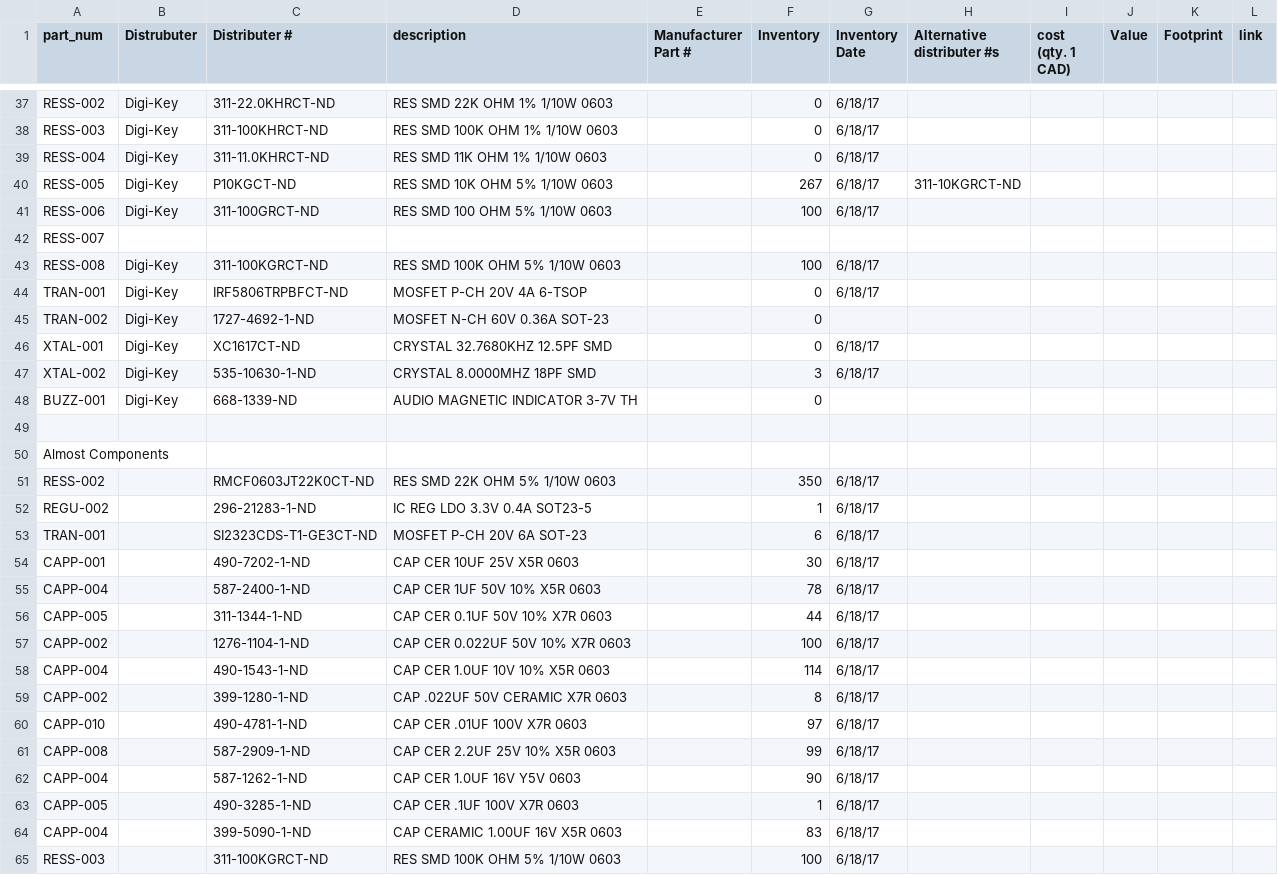
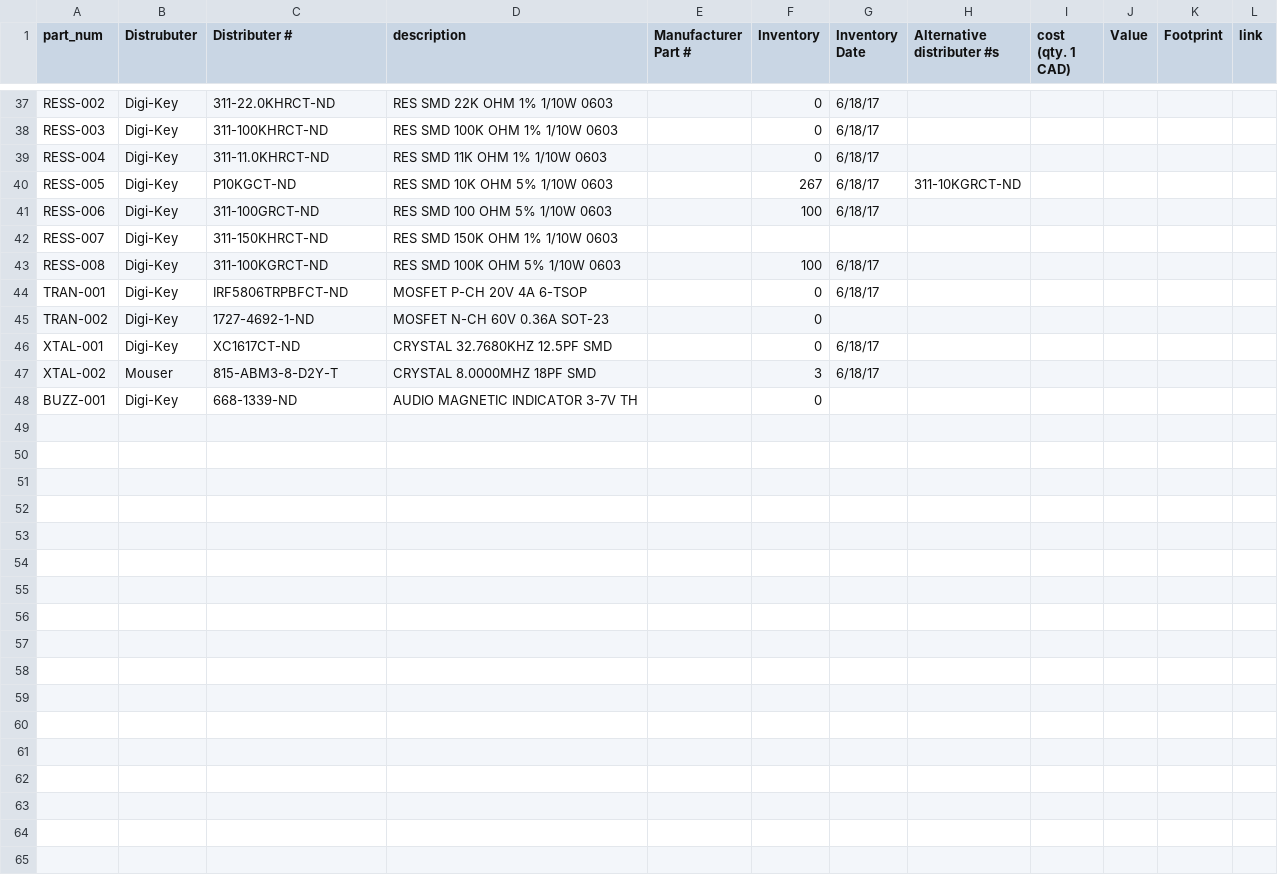
Before and after one commit to UWARG/ZeroPilot-HW, a CSV file: component_library.csv, drawn as a sheet; only a part is shown, gaps mark what is left out; the diff covers the shown part only.

Commit message:
Cleaned up component library

```diff
--- a/component_library.csv
+++ b/component_library.csv
@@ -41,3 +41,3 @@ RESS-005,Digi-Key,P10KGCT-ND ,RES SMD 10K OHM 5% 1/10W 0603,,267,6/18/17,311-10K
 RESS-006,Digi-Key,311-100GRCT-ND,RES SMD 100 OHM 5% 1/10W 0603,,100,6/18/17,,,,,
-RESS-007,,,,,,,,,,,
+RESS-007,Digi-Key,311-150KHRCT-ND,RES SMD 150K OHM 1% 1/10W 0603,,,,,,,,
 RESS-008,Digi-Key,311-100KGRCT-ND,RES SMD 100K OHM 5% 1/10W 0603,,100,6/18/17,,,,,
@@ -46,20 +46,3 @@ TRAN-002,Digi-Key,1727-4692-1-ND,MOSFET N-CH 60V 0.36A SOT-23,,0,,,,,,
 XTAL-001,Digi-Key,XC1617CT-ND,CRYSTAL 32.7680KHZ 12.5PF SMD,,0,6/18/17,,,,,
-XTAL-002,Digi-Key,535-10630-1-ND,CRYSTAL 8.0000MHZ 18PF SMD,,3,6/18/17,,,,,
+XTAL-002,Mouser,815-ABM3-8-D2Y-T,CRYSTAL 8.0000MHZ 18PF SMD,,3,6/18/17,,,,,
 BUZZ-001,Digi-Key,668-1339-ND,AUDIO MAGNETIC INDICATOR 3-7V TH,,0,,,,,,
-,,,,,,,,,,,
-Almost Components,,,,,,,,,,,
-RESS-002,,RMCF0603JT22K0CT-ND,RES SMD 22K OHM 5% 1/10W 0603,,350,6/18/17,,,,,
-REGU-002,,296-21283-1-ND,IC REG LDO 3.3V 0.4A SOT23-5,,1,6/18/17,,,,,
-TRAN-001,,SI2323CDS-T1-GE3CT-ND,MOSFET P-CH 20V 6A SOT-23,,6,6/18/17,,,,,
-CAPP-001,,490-7202-1-ND,CAP CER 10UF 25V X5R 0603,,30,6/18/17,,,,,
-CAPP-004,,587-2400-1-ND,CAP CER 1UF 50V 10% X5R 0603,,78,6/18/17,,,,,
-CAPP-005,,311-1344-1-ND,CAP CER 0.1UF 50V 10% X7R 0603,,44,6/18/17,,,,,
-CAPP-002,,1276-1104-1-ND,CAP CER 0.022UF 50V 10% X7R 0603,,100,6/18/17,,,,,
-CAPP-004,,490-1543-1-ND,CAP CER 1.0UF 10V 10% X5R 0603,,114,6/18/17,,,,,
-CAPP-002,,399-1280-1-ND,CAP .022UF 50V CERAMIC X7R 0603,,8,6/18/17,,,,,
-CAPP-010,,490-4781-1-ND,CAP CER .01UF 100V X7R 0603,,97,6/18/17,,,,,
-CAPP-008,,587-2909-1-ND,CAP CER 2.2UF 25V 10% X5R 0603,,99,6/18/17,,,,,
-CAPP-004,,587-1262-1-ND,CAP CER 1.0UF 16V Y5V 0603,,90,6/18/17,,,,,
-CAPP-005,,490-3285-1-ND,CAP CER .1UF 100V X7R 0603,,1,6/18/17,,,,,
-CAPP-004,,399-5090-1-ND,CAP CERAMIC 1.00UF 16V X5R 0603,,83,6/18/17,,,,,
-RESS-003,,311-100KGRCT-ND,RES SMD 100K OHM 5% 1/10W 0603,,100,6/18/17,,,,,
```
Also changed, not shown: 6 edited cells elsewhere in this file, 1 other file.
